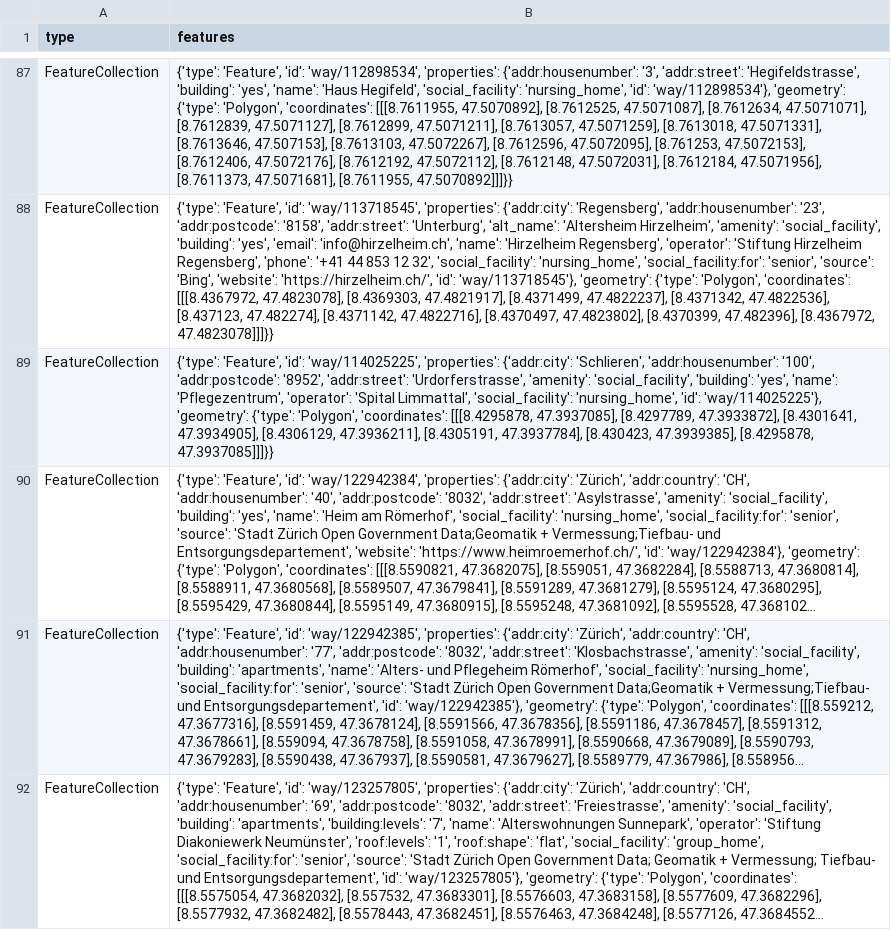
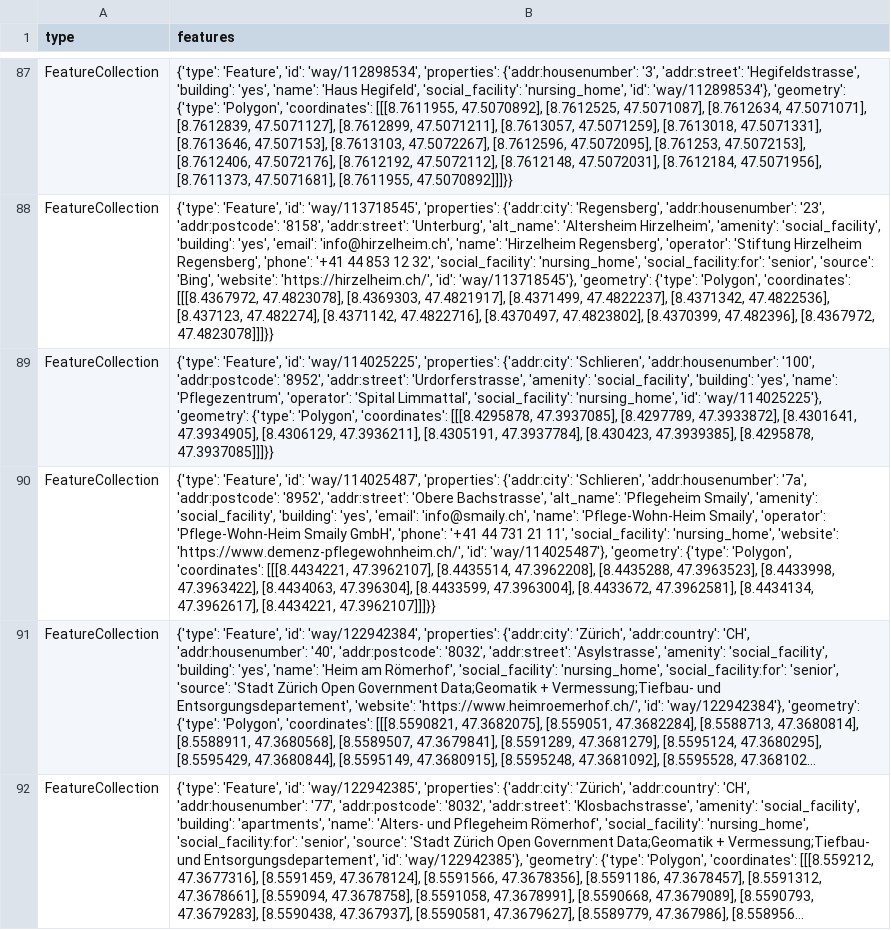
Before and after one commit to chnuessli/elz-data, a CSV file: data/csv/facilities/nursing_home/nursing_home_dispo_srz.csv, drawn as a sheet; only a part is shown, gaps mark what is left out; the shorter side is filled out with more unchanged rows; long unchanged cells end in …; the diff names each change by its address in the sheet, - before the commit and + after, or states it on an @@ line.

```diff
--- a/data/csv/facilities/nursing_home/nursing_home_dispo_srz.csv
+++ b/data/csv/facilities/nursing_home/nursing_home_dispo_srz.csv
+row 90: FeatureCollection | {'type': 'Feature', 'id': 'way/114025487', 'properties': {'addr:city': 'Schlieren', 'addr:housenumber': '7a', 'addr:postcode': '8952', 'addr:street': 'Obere Bachstrasse', 'alt_name': 'Pflegeheim Smaily', 'amenity': 'social_facility', 'building': 'yes', 'email': 'info@smaily.ch', 'name': 'Pflege-Wohn-Heim Smaily', 'operator': 'Pflege-Wohn-Heim Smaily GmbH', 'phone': '+41 44 731 21 11', 'social_facility': 'nursing_home', 'website': 'https://www.demenz-pflegewohnheim.ch/', 'id': 'way/114025487'}, 'geometry': {'type': 'Polygon', 'coordinates': [[[8.4434221, 47.3962107], [8.4435514, 47.3962208], [8.4435288, 47.3963523], [8.4433998, 47.3963422], [8.4434063, 47.396304], [8.4433599, 47.3963004], [8.4433672, 47.3962581], [8.4434134, 47.3962617], [8.4434221, 47.3962107]]]}}
```
Also changed, not shown: data/csv/access/gates/gates_kt_zh.csv, data/csv/facilities/nursing_home/nursing_home_kt_zh.csv, 14 other files.
